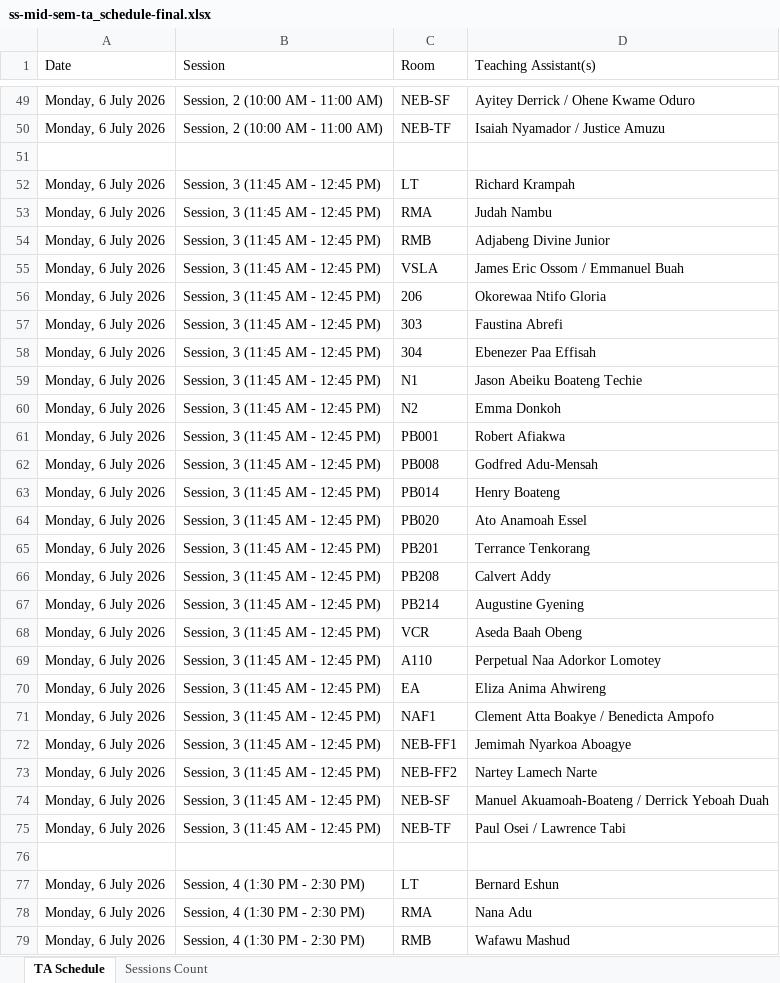
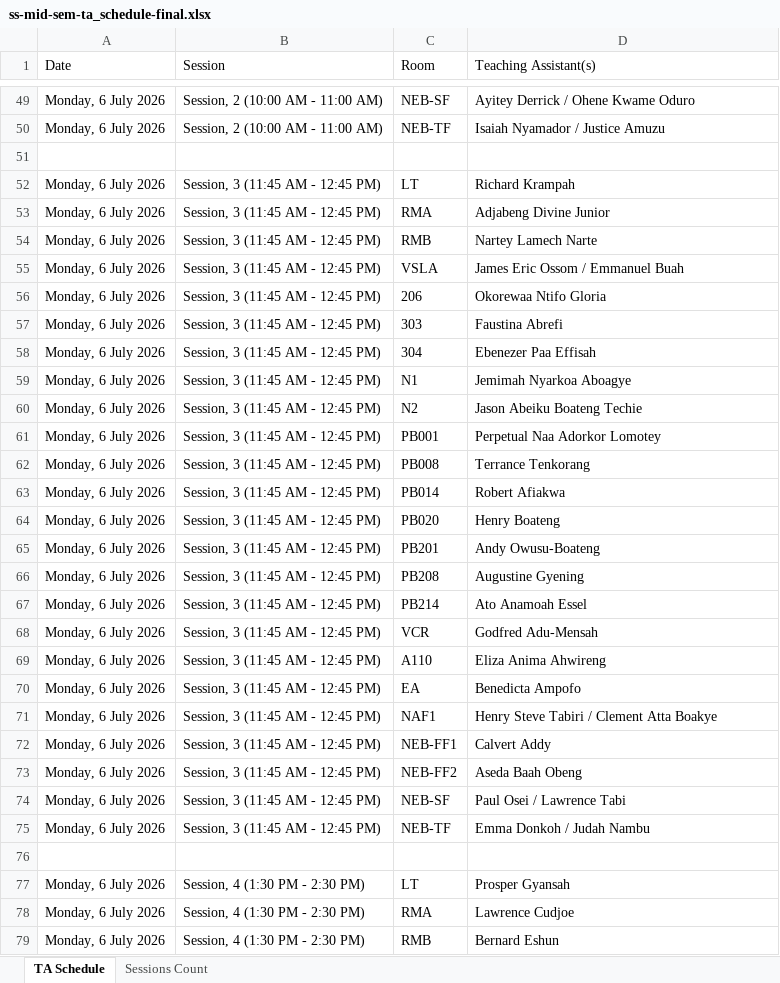
Before and after one commit to HerbertNtim/invigilation-automation, an Excel workbook: src/outputs/ss-mid-sem-ta_schedule-final.xlsx, sheet TA Schedule, drawn as a sheet; only a part is shown, gaps mark what is left out; values as stored, in another font and other column widths than the file's, no borders; the diff covers the shown part only; the diff names each change by its address in the sheet, - before the commit and + after, or states it on an @@ line.

Commit message:
final list gotten

```diff
--- a/src/outputs/ss-mid-sem-ta_schedule-final.xlsx (sheet TA Schedule)
+++ b/src/outputs/ss-mid-sem-ta_schedule-final.xlsx (sheet TA Schedule)
-D53 (Teaching Assistant(s)): Judah Nambu
+D53 (Teaching Assistant(s)): Adjabeng Divine Junior
-D54 (Teaching Assistant(s)): Adjabeng Divine Junior
+D54 (Teaching Assistant(s)): Nartey Lamech Narte
-D59 (Teaching Assistant(s)): Jason Abeiku Boateng Techie
+D59 (Teaching Assistant(s)): Jemimah Nyarkoa Aboagye
-D60 (Teaching Assistant(s)): Emma Donkoh
+D60 (Teaching Assistant(s)): Jason Abeiku Boateng Techie
-D61 (Teaching Assistant(s)): Robert Afiakwa
+D61 (Teaching Assistant(s)): Perpetual Naa Adorkor Lomotey
-D62 (Teaching Assistant(s)): Godfred Adu-Mensah
+D62 (Teaching Assistant(s)): Terrance Tenkorang
-D63 (Teaching Assistant(s)): Henry Boateng
+D63 (Teaching Assistant(s)): Robert Afiakwa
-D64 (Teaching Assistant(s)): Ato Anamoah Essel
+D64 (Teaching Assistant(s)): Henry Boateng
-D65 (Teaching Assistant(s)): Terrance Tenkorang
+D65 (Teaching Assistant(s)): Andy Owusu-Boateng
-D66 (Teaching Assistant(s)): Calvert Addy
+D66 (Teaching Assistant(s)): Augustine Gyening
-D67 (Teaching Assistant(s)): Augustine Gyening
+D67 (Teaching Assistant(s)): Ato Anamoah Essel
-D68 (Teaching Assistant(s)): Aseda Baah Obeng
+D68 (Teaching Assistant(s)): Godfred Adu-Mensah
-D69 (Teaching Assistant(s)): Perpetual Naa Adorkor Lomotey
+D69 (Teaching Assistant(s)): Eliza Anima Ahwireng
-D70 (Teaching Assistant(s)): Eliza Anima Ahwireng
+D70 (Teaching Assistant(s)): Benedicta Ampofo
-D71 (Teaching Assistant(s)): Clement Atta Boakye / Benedicta Ampofo
+D71 (Teaching Assistant(s)): Henry Steve Tabiri / Clement Atta Boakye
-D72 (Teaching Assistant(s)): Jemimah Nyarkoa Aboagye
+D72 (Teaching Assistant(s)): Calvert Addy
-D73 (Teaching Assistant(s)): Nartey Lamech Narte
+D73 (Teaching Assistant(s)): Aseda Baah Obeng
-D74 (Teaching Assistant(s)): Manuel Akuamoah-Boateng / Derrick Yeboah Duah
+D74 (Teaching Assistant(s)): Paul Osei / Lawrence Tabi
-D75 (Teaching Assistant(s)): Paul Osei / Lawrence Tabi
+D75 (Teaching Assistant(s)): Emma Donkoh / Judah Nambu
-D77 (Teaching Assistant(s)): Bernard Eshun
+D77 (Teaching Assistant(s)): Prosper Gyansah
-D78 (Teaching Assistant(s)): Nana Adu
+D78 (Teaching Assistant(s)): Lawrence Cudjoe
-D79 (Teaching Assistant(s)): Wafawu Mashud
+D79 (Teaching Assistant(s)): Bernard Eshun
```
Also changed, not shown: 639 edited cells elsewhere in this sheet, sheet Sessions Count, 3 other files.
